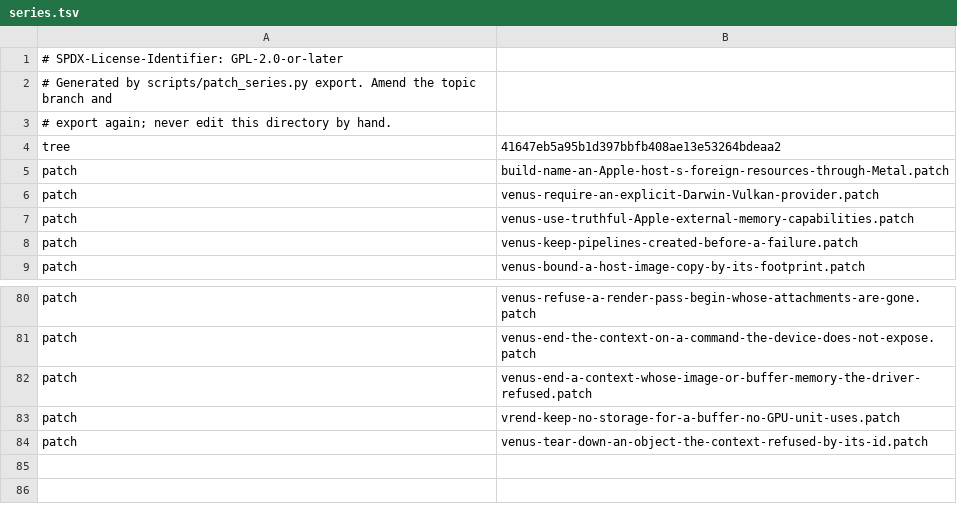
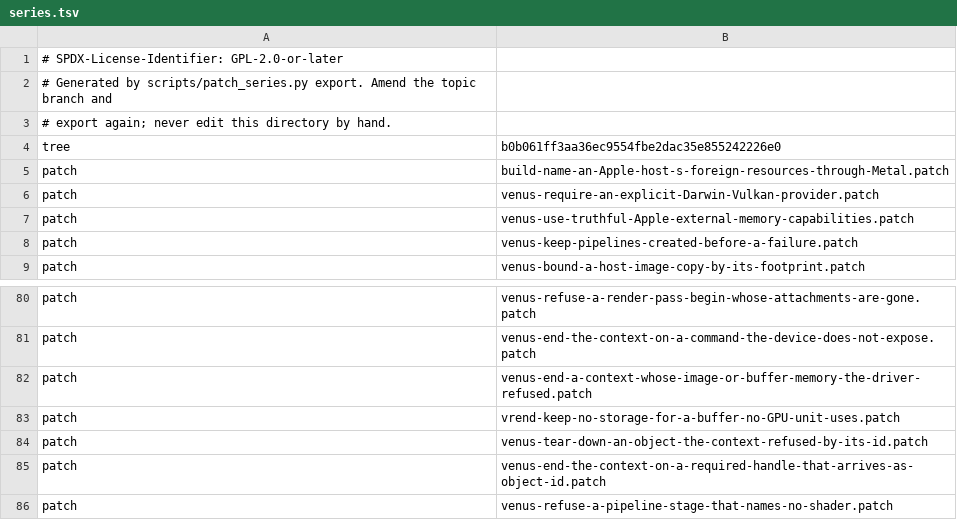
Before and after one commit to 22f/kernarium, a TSV file: dependencies/patches/virglrenderer/series.tsv, drawn as a sheet; only a part is shown, gaps mark what is left out.

```diff
--- a/dependencies/patches/virglrenderer/series.tsv
+++ b/dependencies/patches/virglrenderer/series.tsv
@@ -3,3 +3,3 @@
 # export again; never edit this directory by hand.
-tree	41647eb5a95b1d397bbfb408ae13e53264bdeaa2
+tree	b0b061ff3aa36ec9554fbe2dac35e855242226e0
 patch	build-name-an-Apple-host-s-foreign-resources-through-Metal.patch
@@ -84 +84,3 @@ patch	vrend-keep-no-storage-for-a-buffer-no-GPU-unit-uses.patch
 patch	venus-tear-down-an-object-the-context-refused-by-its-id.patch
+patch	venus-end-the-context-on-a-required-handle-that-arrives-as-object-id.patch
+patch	venus-refuse-a-pipeline-stage-that-names-no-shader.patch
```
Also changed, not shown: 10 other files.
